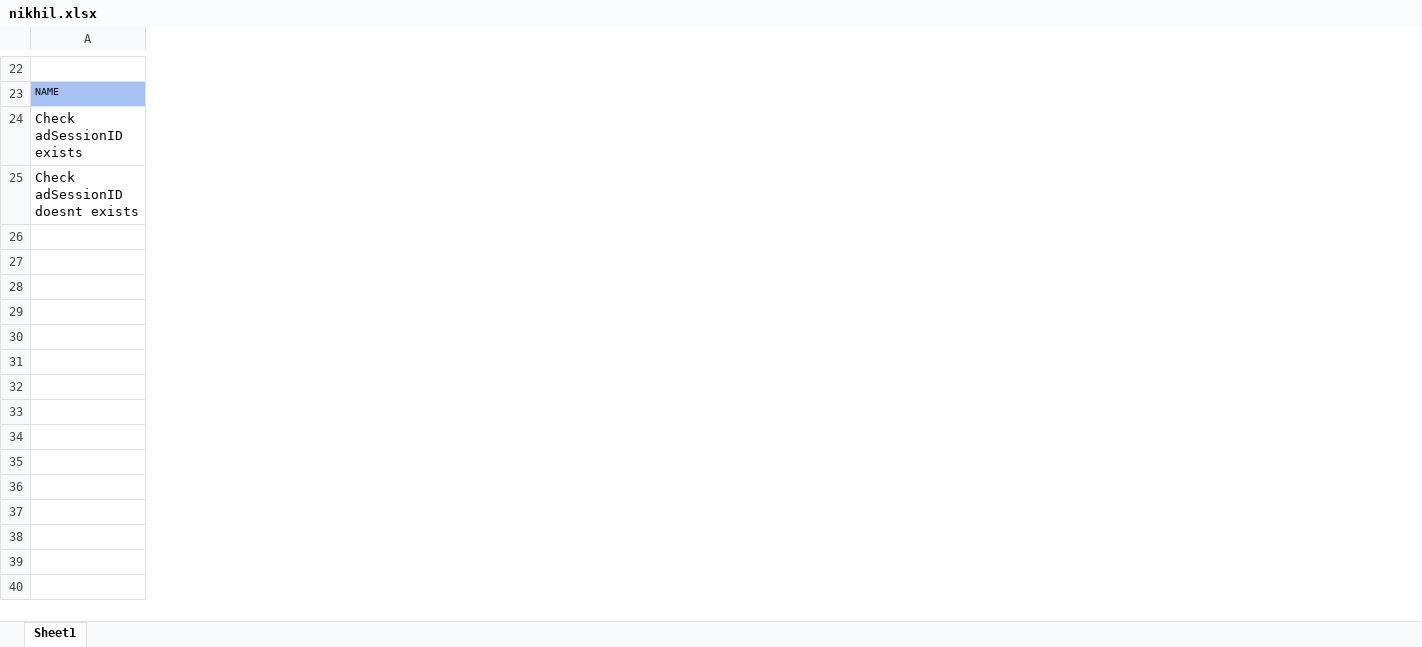
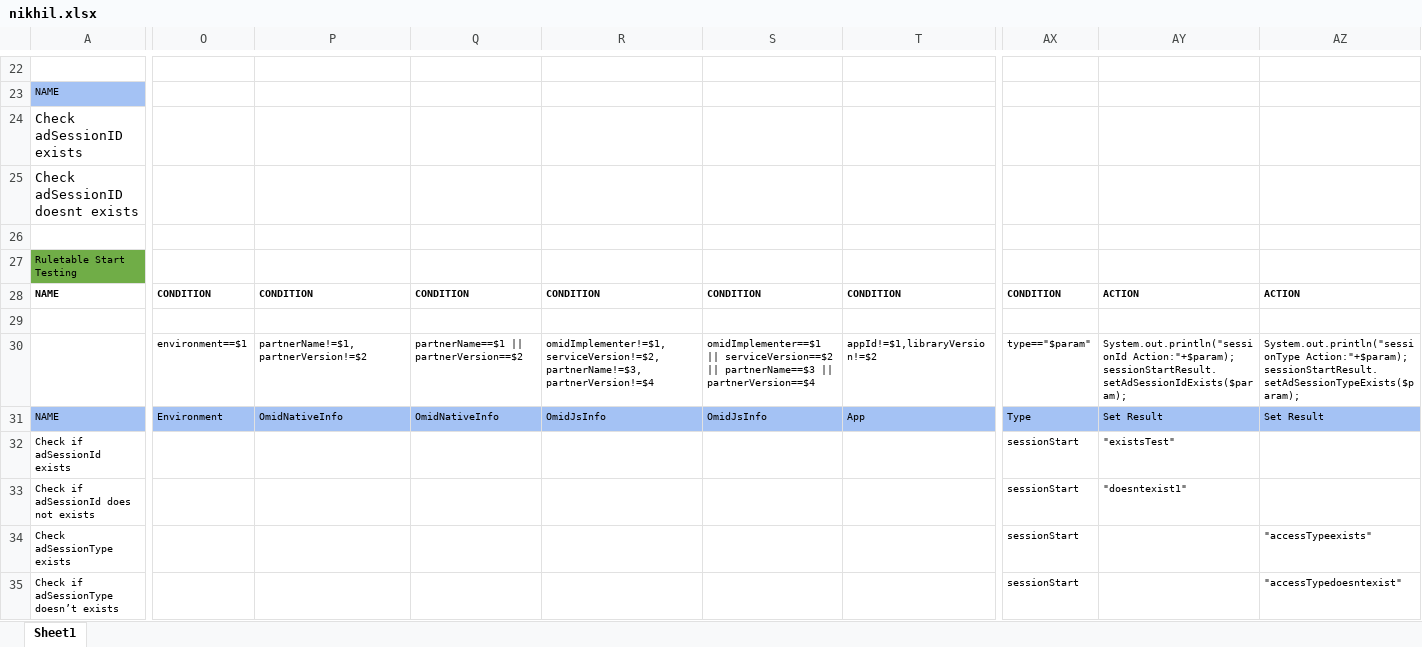
Before and after one commit to rohitshreegadi/drools-ruleengine, an Excel workbook: src/main/resources/nikhil.xlsx, sheet Sheet1, drawn as a sheet; only a part is shown, gaps mark what is left out; values as stored, in another font and other column widths than the file's, no borders; rows hold the shown columns only; the diff covers the shown part only; the diff names each change by its address in the sheet, - before the commit and + after, or states it on an @@ line.

```diff
--- a/src/main/resources/nikhil.xlsx (sheet Sheet1)
+++ b/src/main/resources/nikhil.xlsx (sheet Sheet1)
+column O, empty
+column P, empty
+column Q, empty
+column R, empty
+column S, empty
+column T, empty
+column AX, empty
+column AY, empty
+column AZ, empty
+row 26: (empty)
+row 27: Ruletable Start Testing
+row 28: NAME | CONDITION | CONDITION | CONDITION | CONDITION | CONDITION | CONDITION | CONDITION | ACTION | ACTION
+row 29: (empty)
+row 30:  | environment==$1 | partnerName!=$1,partnerVersion!=$2 | partnerName==$1 || partnerVersion==$2 | omidImplementer!=$1,serviceVersion!=$2,partnerName!=$3,partnerVersion!=$4 | omidImplementer==$1 || serviceVersion==$2 || partnerName==$3 || partnerVersion==$4 | appId!=$1,libraryVersion!=$2 | type=="$param" | System.out.println("sessionId Action:"+$param); sessionStartResult.setAdSessionIdExists($param); | System.out.println("sessionType Action:"+$param); sessionStartResult.setAdSessionTypeExists($param);
+row 31: NAME | Environment | OmidNativeInfo | OmidNativeInfo | OmidJsInfo | OmidJsInfo | App | Type | Set Result | Set Result
+row 32: Check if adSessionId exists |  |  |  |  |  |  | sessionStart | "existsTest"
+row 33: Check if adSessionId does not exists |  |  |  |  |  |  | sessionStart | "doesntexist1"
+row 34: Check adSessionType exists |  |  |  |  |  |  | sessionStart |  | "accessTypeexists"
+row 35: Check if adSessionType doesn’t exists |  |  |  |  |  |  | sessionStart |  | "accessTypedoesntexist"
```
Also changed, not shown: 124 added rows, 51 added columns and 2 edited cells elsewhere in this sheet, 7 other files.
